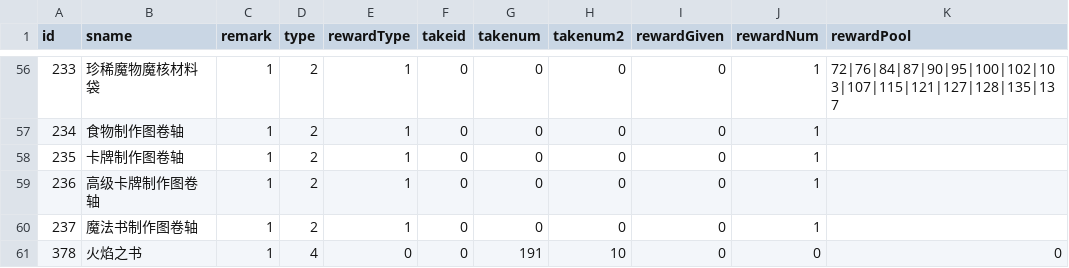
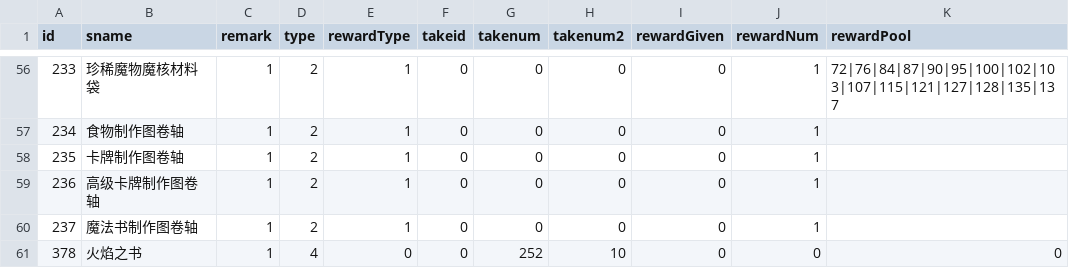
Before and after one commit to Aokoji/Sprite, a CSV file: Data/Table/t_Consumable.csv, drawn as a sheet; only a part is shown, gaps mark what is left out; the diff names each change by its address in the sheet, - before the commit and + after, or states it on an @@ line.

```diff
--- a/Data/Table/t_Consumable.csv
+++ b/Data/Table/t_Consumable.csv
-G61 (takenum): 191
+G61 (takenum): 252
```
Also changed, not shown: Data/Table/t_Buff.csv, Data/Table/t_DataCard.csv, 16 other files.
